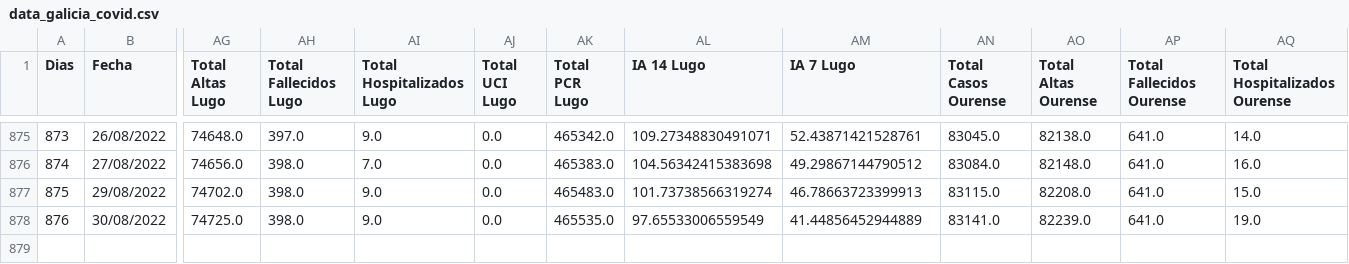
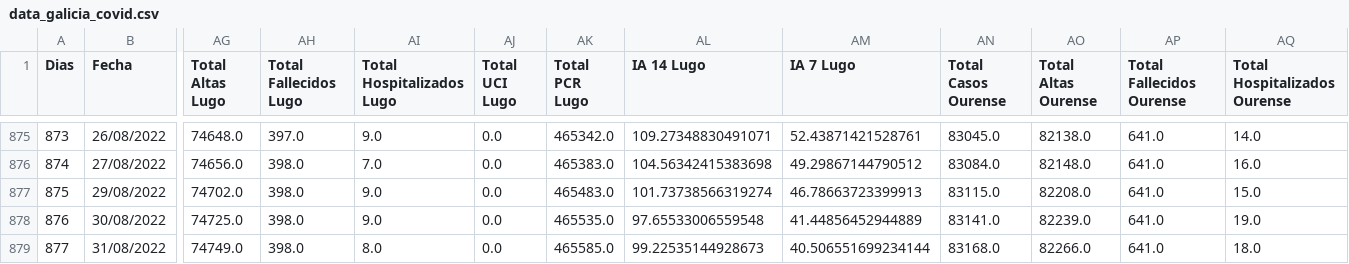
Before and after one commit to dgarcoe/COVID19_Galicia, a CSV file: data_galicia_covid.csv, drawn as a sheet; only a part is shown, gaps mark what is left out; rows hold the shown columns only; the diff names each change by its address in the sheet, - before the commit and + after, or states it on an @@ line.

Commit message:
Added data

```diff
--- a/data_galicia_covid.csv
+++ b/data_galicia_covid.csv
-AL878 (IA 14 Lugo): 97.65533006559549
+AL878 (IA 14 Lugo): 97.65533006559548
+row 879: 877 | 31/08/2022 | 74749.0 | 398.0 | 8.0 | 0.0 | 465585.0 | 99.22535144928673 | 40.506551699234144 | 83168.0 | 82266.0 | 641.0 | 18.0
```
Also changed, not shown: 17 other files.
